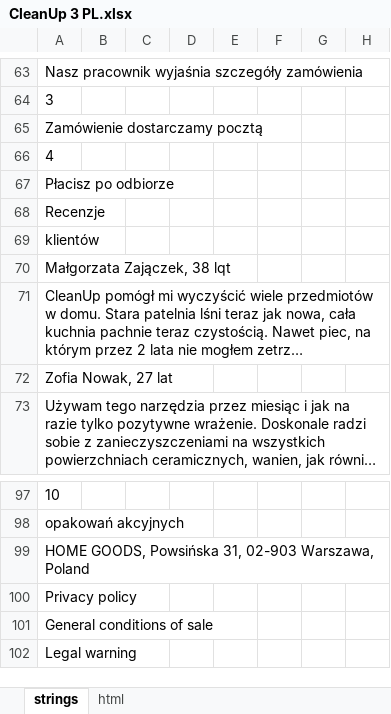
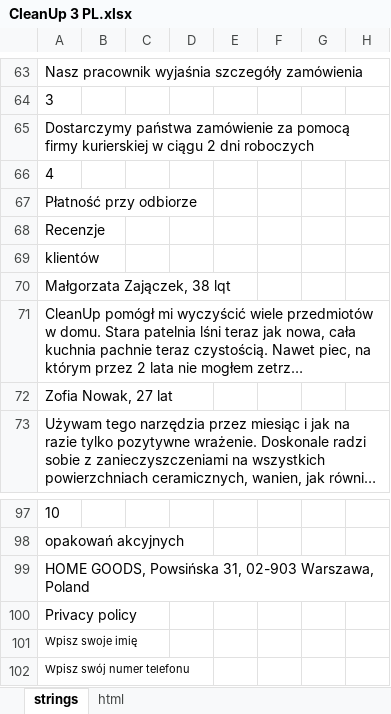
Before and after one commit to DanzigWebb/lands, an Excel workbook: cleanup/3/pl/CleanUp 3 PL.xlsx, sheet strings, drawn as a sheet; only a part is shown, gaps mark what is left out; long unchanged cells end in …; values as stored, in another font and other column widths than the file's, no borders; charts and pictures not drawn; the diff names each change by its address in the sheet, - before the commit and + after, or states it on an @@ line.

```diff
--- a/cleanup/3/pl/CleanUp 3 PL.xlsx (sheet strings)
+++ b/cleanup/3/pl/CleanUp 3 PL.xlsx (sheet strings)
-A65: Zamówienie dostarczamy pocztą
+A65: Dostarczymy państwa zamówienie za pomocą firmy kurierskiej w ciągu 2 dni roboczych
-A67: Płacisz po odbiorze
+A67: Płatność przy odbiorze
-A101: General conditions of sale
+A101: Wpisz swoje imię
@@ A101:A102 text size: smaller @@
-A102: Legal warning
+A102: Wpisz swój numer telefonu
```
Also changed, not shown: 2 other files.
